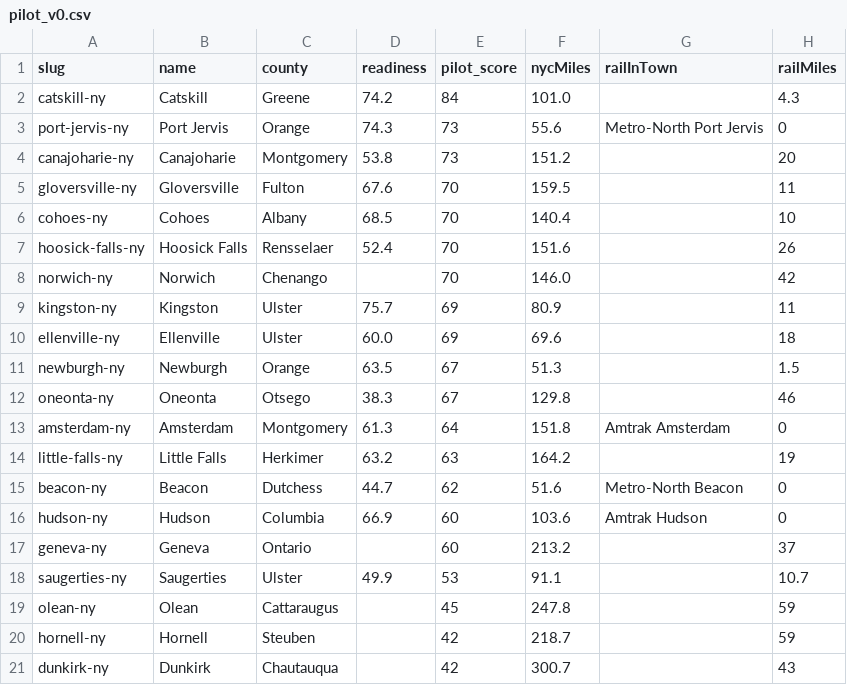
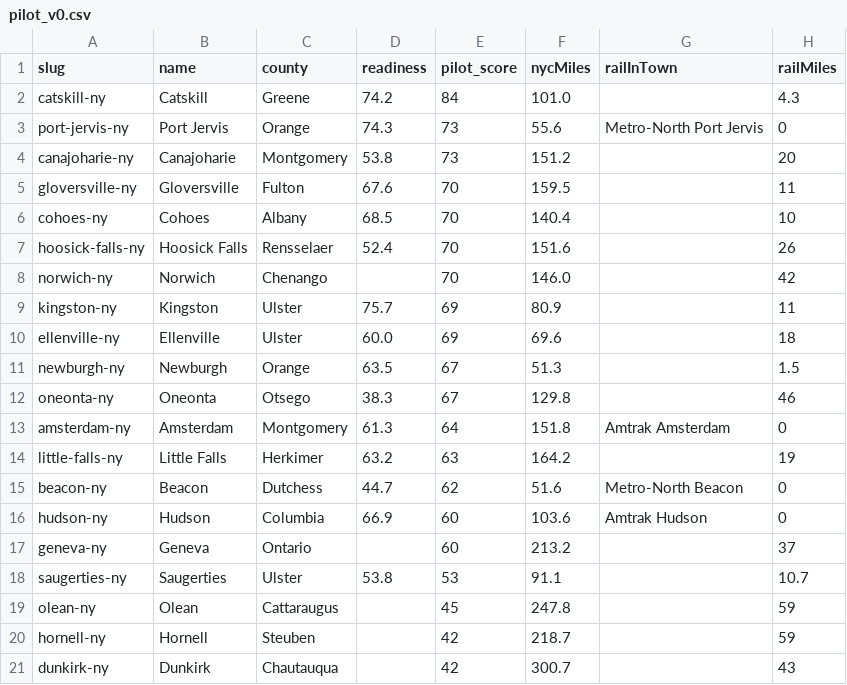
Before and after one commit to CodingDutchie/comebacktowns, a CSV file: seed/pilot_v0.csv, drawn as a sheet; only a part is shown; the diff names each change by its address in the sheet, - before the commit and + after, or states it on an @@ line.

```diff
--- a/seed/pilot_v0.csv
+++ b/seed/pilot_v0.csv
-D18 (readiness): 49.9
+D18 (readiness): 53.8
```
Also changed, not shown: 2 other files.
